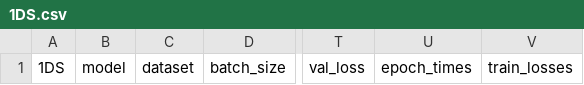
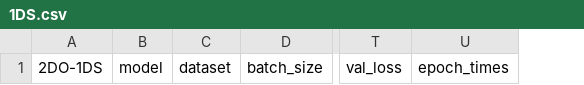
Before and after one commit to felixpeters/privacy-ml, a CSV file: Results/1DS.csv, drawn as a sheet; only a part is shown, gaps mark what is left out; removed rows and columns are numbered as before the commit, all else as after; the diff names each change by its address in the sheet, - before the commit and + after, or states it on an @@ line.

```diff
--- a/Results/1DS.csv
+++ b/Results/1DS.csv
-column A, row 1: 1DS
+column A, row 1: 2DO-1DS
-column V, row 1: train_losses
```
Also changed, not shown: 26 other files.
